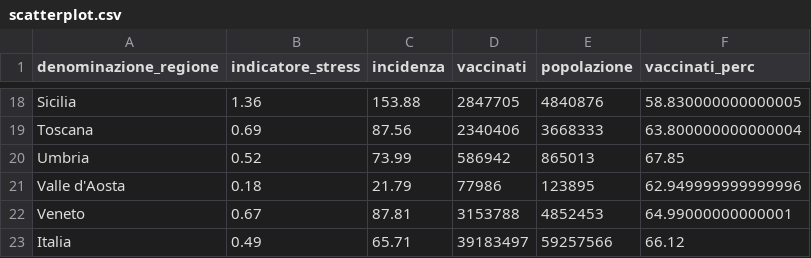
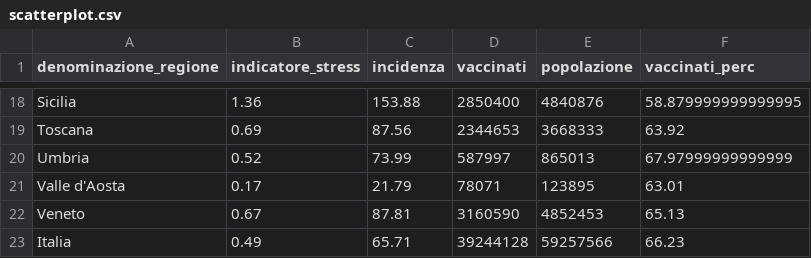
Before and after one commit to Data-Network-Lab/indicatore_zona_gialla, a CSV file: data/graph-data/scatterplot.csv, drawn as a sheet; only a part is shown, gaps mark what is left out; the diff covers the shown part only; the diff names each change by its address in the sheet, - before the commit and + after, or states it on an @@ line.

```diff
--- a/data/graph-data/scatterplot.csv
+++ b/data/graph-data/scatterplot.csv
-D18 (vaccinati): 2847705
+D18 (vaccinati): 2850400
-F18 (vaccinati_perc): 58.830000000000005
+F18 (vaccinati_perc): 58.879999999999995
-D19 (vaccinati): 2340406
+D19 (vaccinati): 2344653
-F19 (vaccinati_perc): 63.800000000000004
+F19 (vaccinati_perc): 63.92
-D20 (vaccinati): 586942
+D20 (vaccinati): 587997
-F20 (vaccinati_perc): 67.85
+F20 (vaccinati_perc): 67.97999999999999
-B21 (indicatore_stress): 0.18
+B21 (indicatore_stress): 0.17
-D21 (vaccinati): 77986
+D21 (vaccinati): 78071
-F21 (vaccinati_perc): 62.949999999999996
+F21 (vaccinati_perc): 63.01
-D22 (vaccinati): 3153788
+D22 (vaccinati): 3160590
-F22 (vaccinati_perc): 64.99000000000001
+F22 (vaccinati_perc): 65.13
-D23 (vaccinati): 39183497
+D23 (vaccinati): 39244128
-F23 (vaccinati_perc): 66.12
+F23 (vaccinati_perc): 66.23
```
Also changed, not shown: 32 edited cells elsewhere in this file, data/graph-data/arrow_plot.csv, data/graph-data/mappa.csv, 4 other files.
